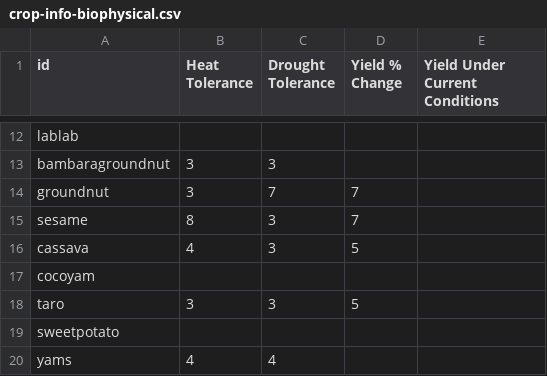
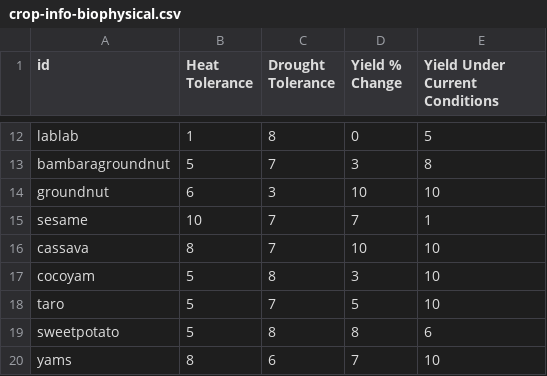
Before and after one commit to earthrise-media/vacs-map, a CSV file: vacs-map-app/public/data/crop-info-biophysical.csv, drawn as a sheet; only a part is shown, gaps mark what is left out; the diff covers the shown part only; the diff names each change by its address in the sheet, - before the commit and + after, or states it on an @@ line.

```diff
--- a/vacs-map-app/public/data/crop-info-biophysical.csv
+++ b/vacs-map-app/public/data/crop-info-biophysical.csv
-B12 (Heat Tolerance): (empty)
+B12 (Heat Tolerance): 1
-C12 (Drought Tolerance): (empty)
+C12 (Drought Tolerance): 8
-D12 (Yield % Change): (empty)
+D12 (Yield % Change): 0
-E12 (Yield Under Current Conditions): (empty)
+E12 (Yield Under Current Conditions): 5
-B13 (Heat Tolerance): 3
+B13 (Heat Tolerance): 5
-C13 (Drought Tolerance): 3
+C13 (Drought Tolerance): 7
-D13 (Yield % Change): (empty)
+D13 (Yield % Change): 3
-E13 (Yield Under Current Conditions): (empty)
+E13 (Yield Under Current Conditions): 8
-B14 (Heat Tolerance): 3
+B14 (Heat Tolerance): 6
-C14 (Drought Tolerance): 7
+C14 (Drought Tolerance): 3
-D14 (Yield % Change): 7
+D14 (Yield % Change): 10
-E14 (Yield Under Current Conditions): (empty)
+E14 (Yield Under Current Conditions): 10
-B15 (Heat Tolerance): 8
+B15 (Heat Tolerance): 10
-C15:C16 (Drought Tolerance): 3
+C15:C16 (Drought Tolerance): 7
-E15 (Yield Under Current Conditions): (empty)
+E15 (Yield Under Current Conditions): 1
-B16 (Heat Tolerance): 4
+B16 (Heat Tolerance): 8
-D16 (Yield % Change): 5
+D16 (Yield % Change): 10
-E16:E18 (Yield Under Current Conditions): (empty)
+E16:E18 (Yield Under Current Conditions): 10
-B17 (Heat Tolerance): (empty)
+B17 (Heat Tolerance): 5
-C17 (Drought Tolerance): (empty)
+C17 (Drought Tolerance): 8
-D17 (Yield % Change): (empty)
+D17 (Yield % Change): 3
-B18 (Heat Tolerance): 3
+B18 (Heat Tolerance): 5
-C18 (Drought Tolerance): 3
+C18 (Drought Tolerance): 7
-B19 (Heat Tolerance): (empty)
+B19 (Heat Tolerance): 5
-C19 (Drought Tolerance): (empty)
+C19 (Drought Tolerance): 8
-D19 (Yield % Change): (empty)
+D19 (Yield % Change): 8
-E19 (Yield Under Current Conditions): (empty)
+E19 (Yield Under Current Conditions): 6
-B20 (Heat Tolerance): 4
+B20 (Heat Tolerance): 8
-C20 (Drought Tolerance): 4
+C20 (Drought Tolerance): 6
-D20 (Yield % Change): (empty)
+D20 (Yield % Change): 7
-E20 (Yield Under Current Conditions): (empty)
+E20 (Yield Under Current Conditions): 10
```
Also changed, not shown: 53 edited cells elsewhere in this file, vacs-map-app/public/data/crop-info-genetic.csv, vacs-map-app/public/data/crop-info-nutritional.csv.
